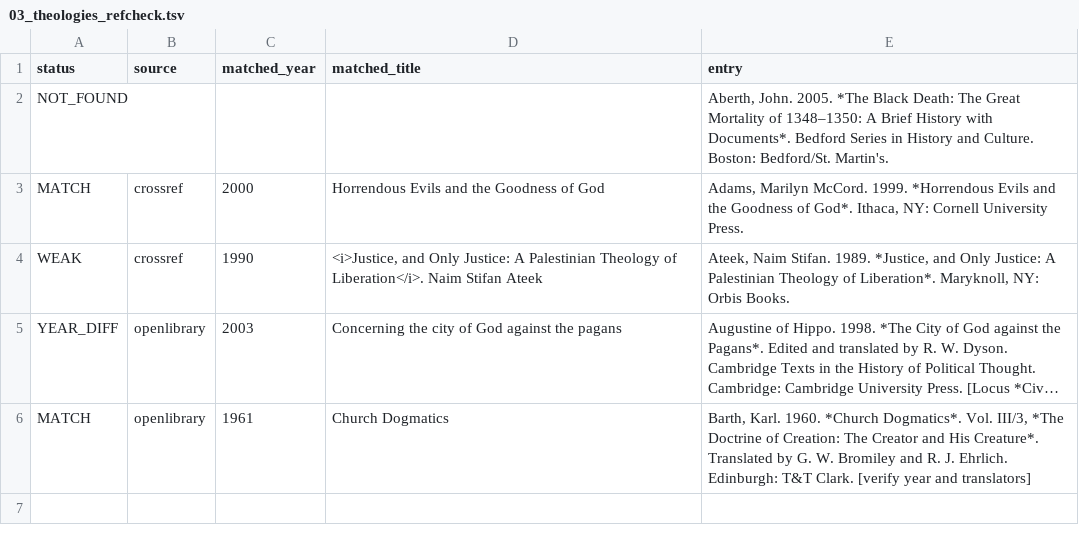
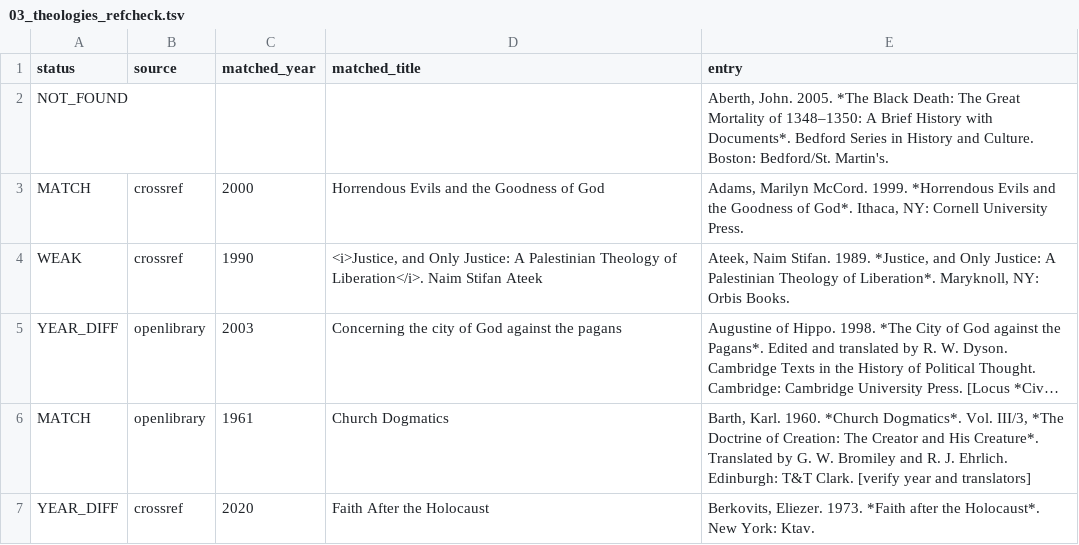
Before and after one commit to maurice1128/maurice1128.github.io, a TSV file: reports/audit/03_theologies_refcheck.tsv, drawn as a sheet; long unchanged cells end in …; the diff names each change by its address in the sheet, - before the commit and + after, or states it on an @@ line.

```diff
--- a/reports/audit/03_theologies_refcheck.tsv
+++ b/reports/audit/03_theologies_refcheck.tsv
+row 7: YEAR_DIFF | crossref | 2020 | Faith After the Holocaust | Berkovits, Eliezer. 1973. *Faith after the Holocaust*. New York: Ktav.
```
